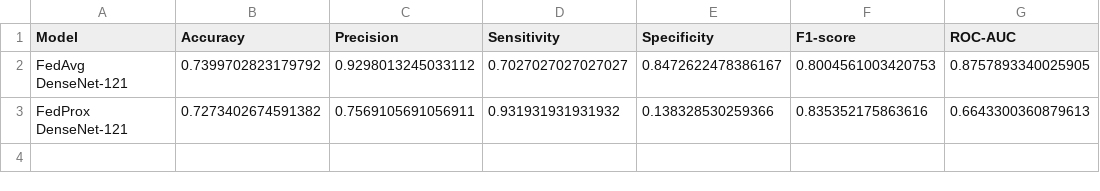
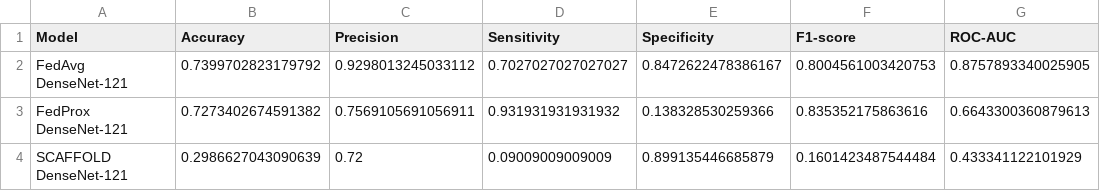
Before and after one commit to MehedyRidoy-MBSTU/breast-cancer-federated-learning, a CSV file: results/comparison/model_comparison.csv, drawn as a sheet.

Commit message:
Add SCAFFOLD federated learning experiment and update thesis comparison

```diff
--- a/results/comparison/model_comparison.csv
+++ b/results/comparison/model_comparison.csv
@@ -3 +3,2 @@ FedAvg DenseNet-121,0.7399702823179792,0.9298013245033112,0.7027027027027027,0.8
 FedProx DenseNet-121,0.7273402674591382,0.7569105691056911,0.931931931931932,0.138328530259366,0.835352175863616,0.6643300360879613
+SCAFFOLD DenseNet-121,0.2986627043090639,0.72,0.09009009009009,0.899135446685879,0.1601423487544484,0.433341122101929
```
Also changed, not shown: thesis/results_tables/model_comparison.csv, 19 other files.
